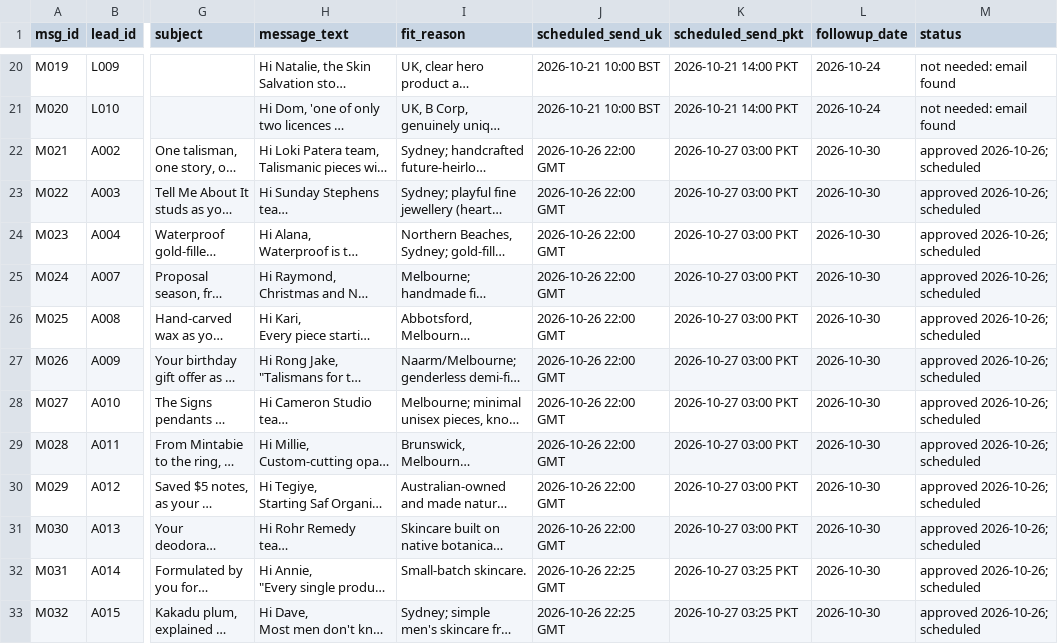
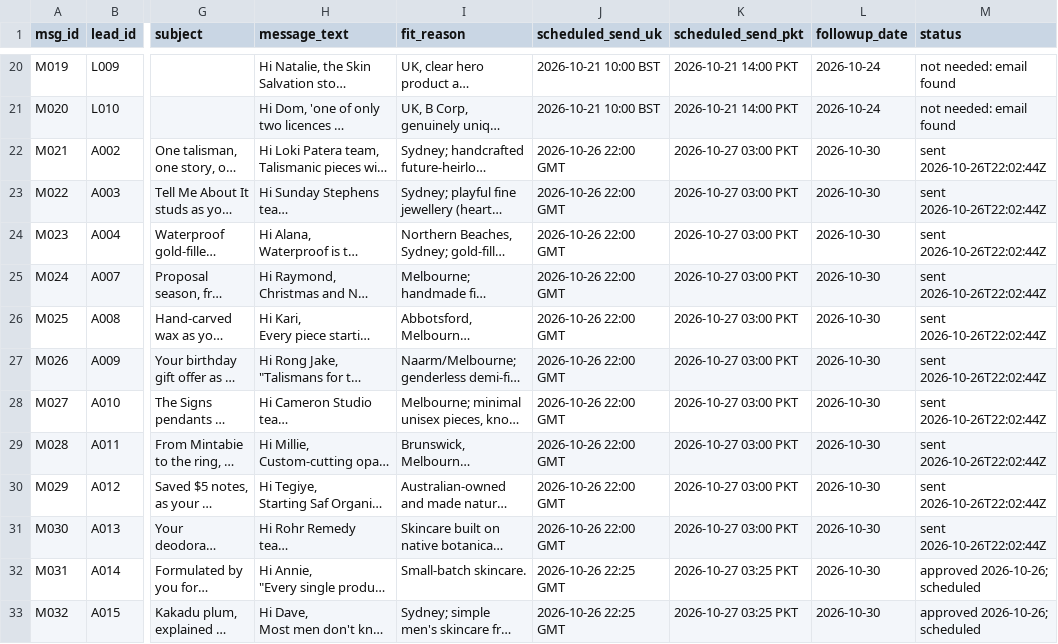
Before and after one commit to mueez-ops/Ads-automation, a CSV file: outreach/messages_queue.csv, drawn as a sheet; only a part is shown, gaps mark what is left out; long unchanged cells end in …; the diff names each change by its address in the sheet, - before the commit and + after, or states it on an @@ line.

```diff
--- a/outreach/messages_queue.csv
+++ b/outreach/messages_queue.csv
-M22:M31 (status): approved 2026-10-26; scheduled
+M22:M31 (status): sent 2026-10-26T22:02:44Z
```
Also changed, not shown: leads/lead_database.csv, outreach/followups_due.csv, 2 other files.
